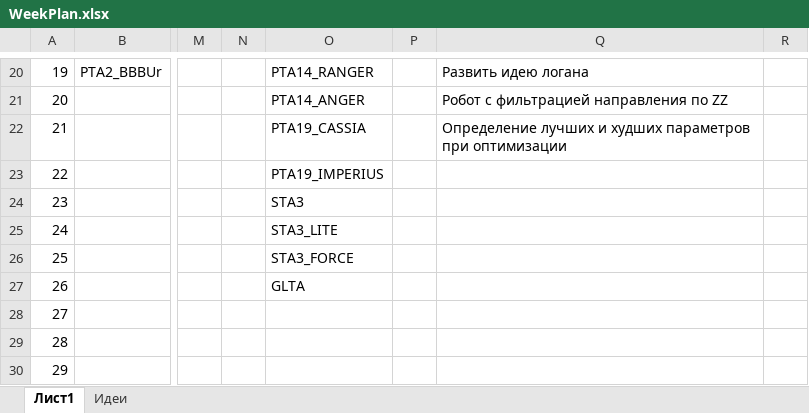
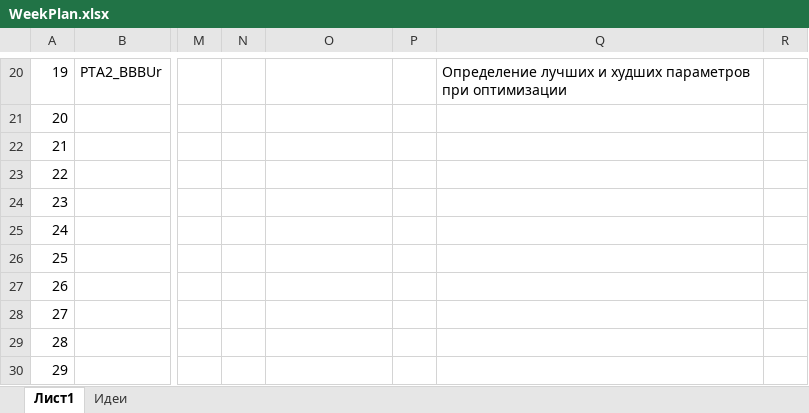
Before and after one commit to Anubis1Good/RichLaughter, an Excel workbook: _other/WeekPlan.xlsx, sheet Лист1, drawn as a sheet; only a part is shown, gaps mark what is left out; values as stored, in another font and other column widths than the file's, no cell formats; the diff covers the shown part only; the diff names each change by its address in the sheet, - before the commit and + after, or states it on an @@ line.

```diff
--- a/_other/WeekPlan.xlsx (sheet Лист1)
+++ b/_other/WeekPlan.xlsx (sheet Лист1)
-O20: PTA14_RANGER
+O20: (empty)
-Q20: Развить идею логана
+Q20: Определение лучших и худших параметров при оптимизации
-O21: PTA14_ANGER
+O21: (empty)
-Q21: Робот с фильтрацией направления по ZZ
+Q21: (empty)
-O22: PTA19_CASSIA
+O22: (empty)
-Q22: Определение лучших и худших параметров при оптимизации
+Q22: (empty)
-O23: PTA19_IMPERIUS
+O23: (empty)
-O24: STA3
+O24: (empty)
-O25: STA3_LITE
+O25: (empty)
-O26: STA3_FORCE
+O26: (empty)
-O27: GLTA
+O27: (empty)
```
Also changed, not shown: 31 edited cells elsewhere in this sheet, cell formats, 8 other files.
